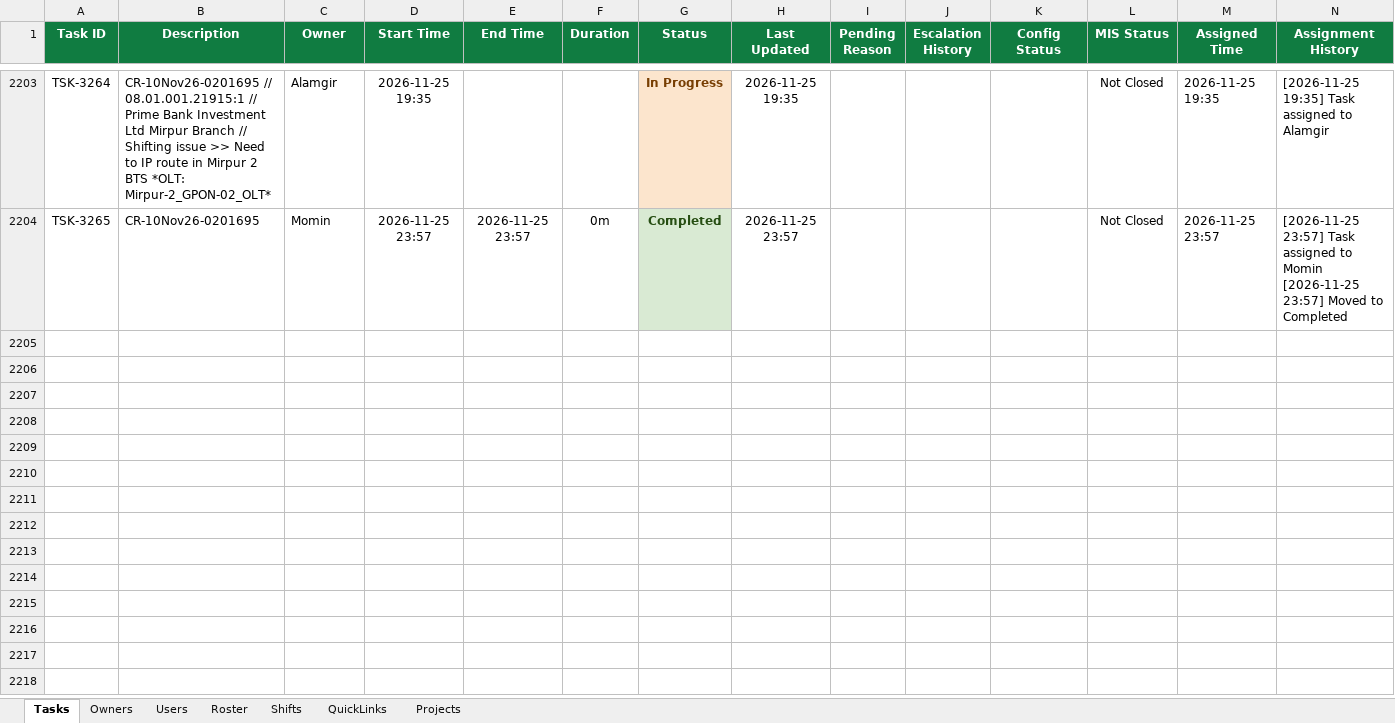
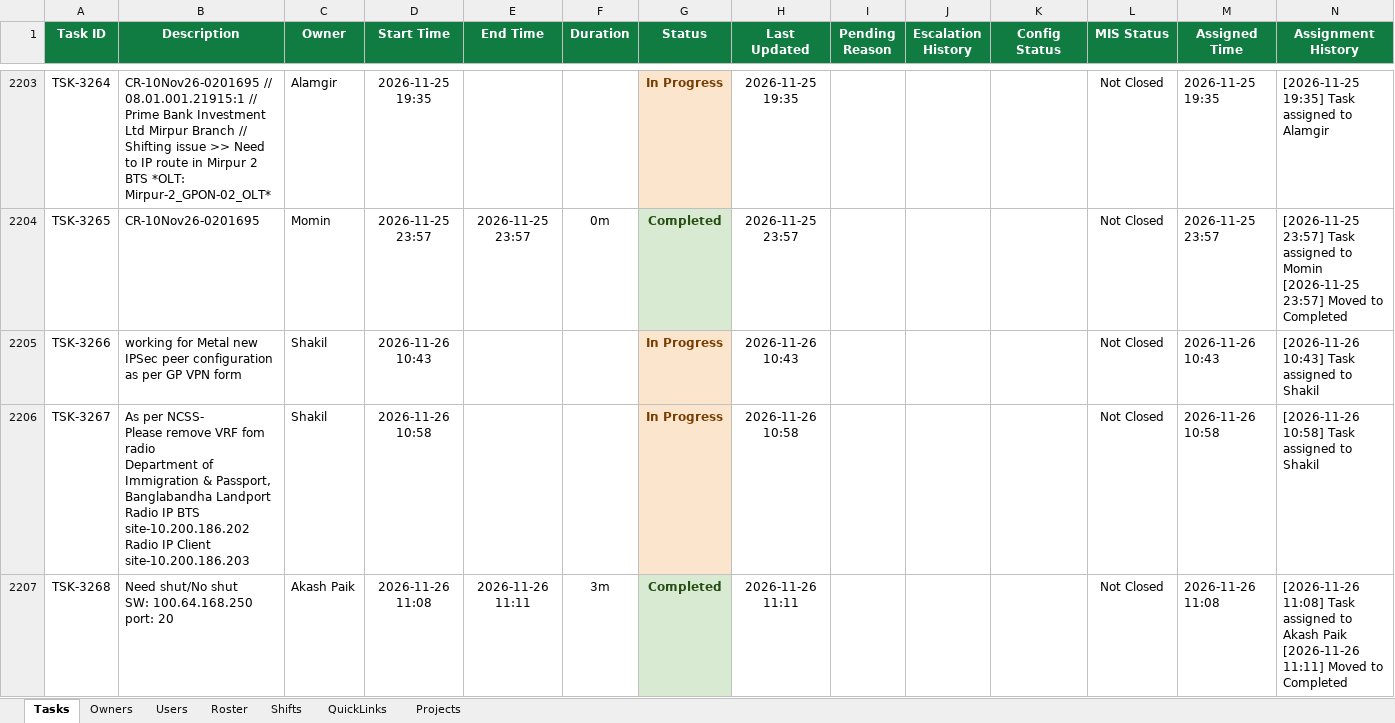
Before and after one commit to minhajuddin89/NGNC-Dashboard, an Excel workbook: tasks.xlsx, sheet Tasks, drawn as a sheet; only a part is shown, gaps mark what is left out; values as stored, in another font and other column widths than the file's, no borders; ↵ is a line break in a cell; the diff names each change by its address in the sheet, - before the commit and + after, or states it on an @@ line.

Commit message:
Auto-backup database: 2026-11-26 11:19:53

```diff
--- a/tasks.xlsx (sheet Tasks)
+++ b/tasks.xlsx (sheet Tasks)
+row 2205: TSK-3266 | working for Metal new IPSec peer configuration as per GP VPN form | Shakil | 2026-11-26 10:43 |  |  | In Progress | 2026-11-26 10:43 |  |  |  | Not Closed | 2026-11-26 10:43 | [2026-11-26 10:43] Task assigned to Shakil
+row 2206: TSK-3267 | As per NCSS- ↵ Please remove VRF fom radio ↵ Department of Immigration & Passport, Banglabandha Landport ↵ Radio IP BTS site-10.200.186.202 ↵ Radio IP Client site-10.200.186.203 | Shakil | 2026-11-26 10:58 |  |  | In Progress | 2026-11-26 10:58 |  |  |  | Not Closed | 2026-11-26 10:58 | [2026-11-26 10:58] Task assigned to Shakil
+row 2207: TSK-3268 | Need shut/No shut ↵ SW: 100.64.168.250 ↵ port: 20 | Akash Paik | 2026-11-26 11:08 | 2026-11-26 11:11 | 3m | Completed | 2026-11-26 11:11 |  |  |  | Not Closed | 2026-11-26 11:08 | [2026-11-26 11:08] Task assigned to Akash Paik ↵ [2026-11-26 11:11] Moved to Completed
```
